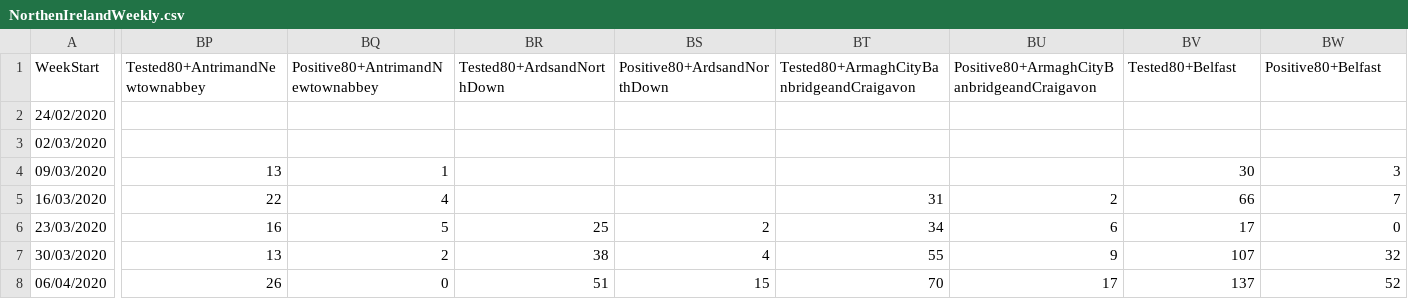
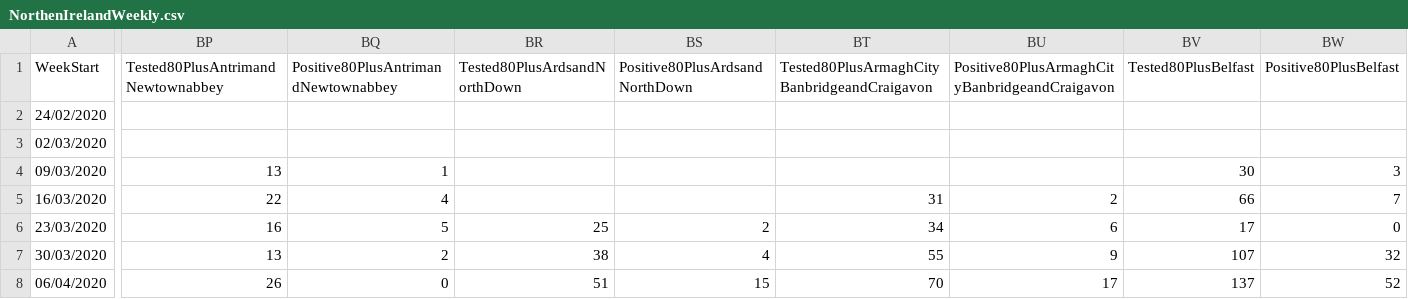
Before and after one commit to CatsAgainstCovid/IrelandCovidData, a CSV file: Outputs/NIDailyReports/NorthenIrelandWeekly.csv, drawn as a sheet; only a part is shown, gaps mark what is left out; the diff covers the shown part only; the diff names each change by its address in the sheet, - before the commit and + after, or states it on an @@ line.

Commit message:
Update

```diff
--- a/Outputs/NIDailyReports/NorthenIrelandWeekly.csv
+++ b/Outputs/NIDailyReports/NorthenIrelandWeekly.csv
-BP1: Tested80+AntrimandNewtownabbey
+BP1: Tested80PlusAntrimandNewtownabbey
-BQ1: Positive80+AntrimandNewtownabbey
+BQ1: Positive80PlusAntrimandNewtownabbey
-BR1: Tested80+ArdsandNorthDown
+BR1: Tested80PlusArdsandNorthDown
-BS1: Positive80+ArdsandNorthDown
+BS1: Positive80PlusArdsandNorthDown
-BT1: Tested80+ArmaghCityBanbridgeandCraigavon
+BT1: Tested80PlusArmaghCityBanbridgeandCraigavon
-BU1: Positive80+ArmaghCityBanbridgeandCraigavon
+BU1: Positive80PlusArmaghCityBanbridgeandCraigavon
-BV1: Tested80+Belfast
+BV1: Tested80PlusBelfast
-BW1: Positive80+Belfast
+BW1: Positive80PlusBelfast
```
Also changed, not shown: 16 edited cells elsewhere in this file.
